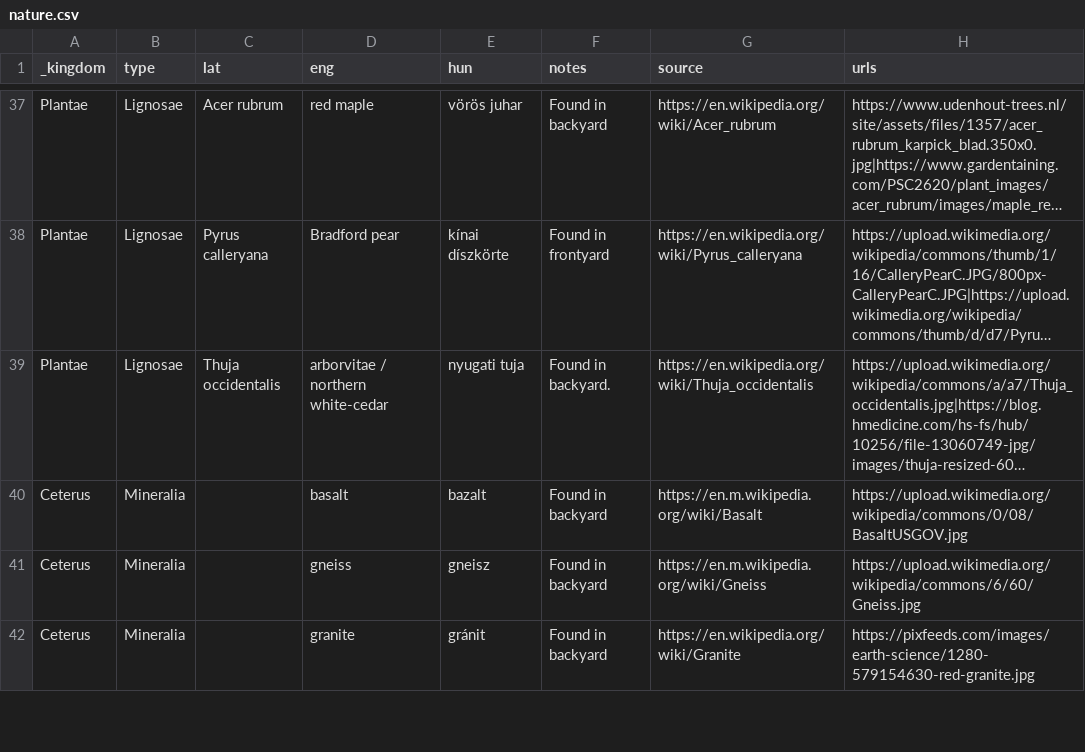
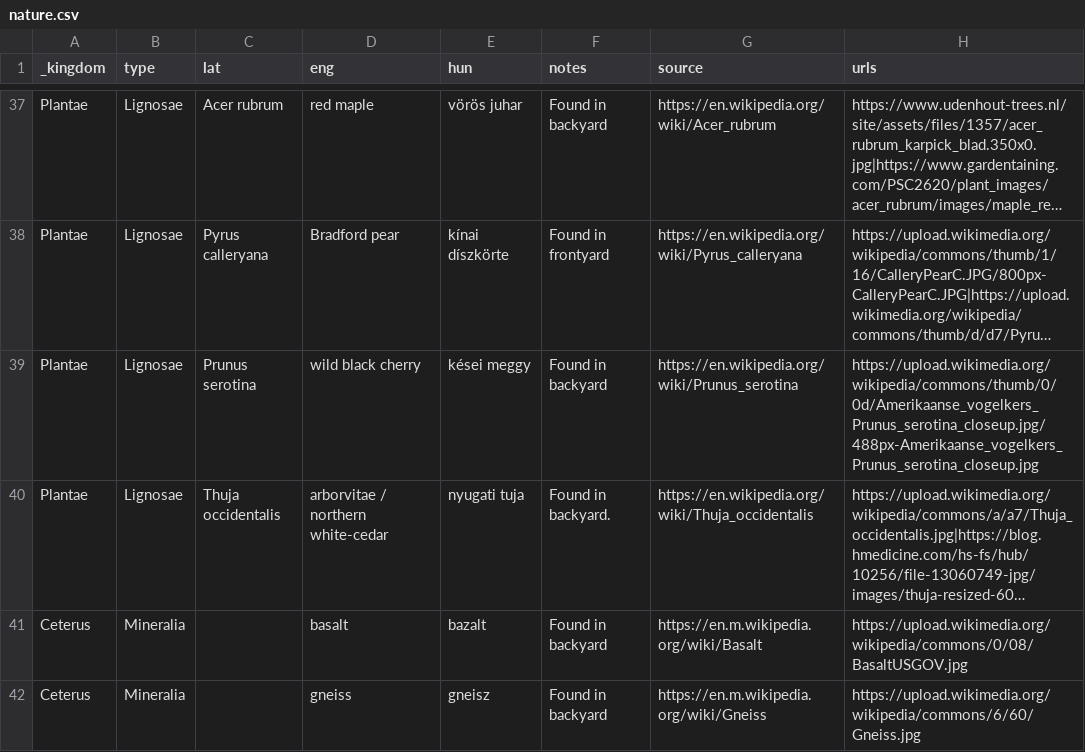
Before and after one commit to vektor8891/notes, a CSV file: _data/nature.csv, drawn as a sheet; only a part is shown, gaps mark what is left out; the shorter side is filled out with more unchanged rows; long unchanged cells end in …; the diff names each change by its address in the sheet, - before the commit and + after, or states it on an @@ line.

Commit message:
Update nature.csv

```diff
--- a/_data/nature.csv
+++ b/_data/nature.csv
+row 39: Plantae | Lignosae | Prunus serotina | wild black cherry | kései meggy | Found in backyard | https://en.wikipedia.org/wiki/Prunus_serotina | https://upload.wikimedia.org/wikipedia/commons/thumb/0/0d/Amerikaanse_vogelkers_Prunus_serotina_closeup.jpg/488px-Amerikaanse_vogelkers_Prunus_serotina_closeup.jpg
```
